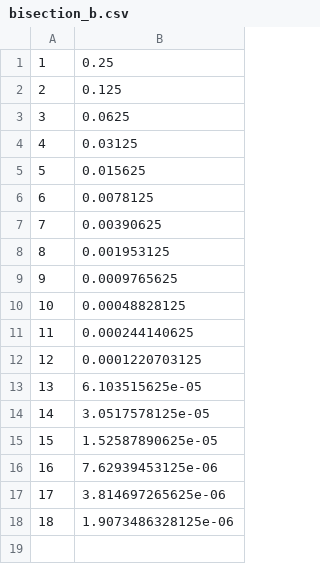
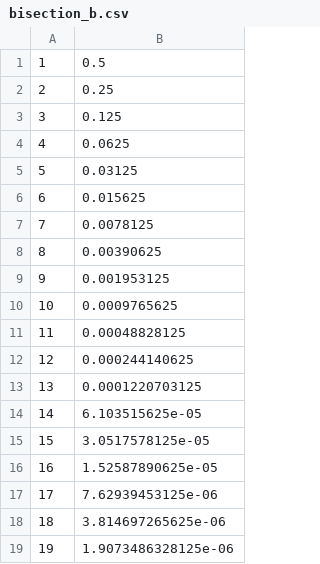
Before and after one commit to paniash/p342-lab, a CSV file: assignment5/bisection_b.csv, drawn as a sheet; addresses are those after the commit; the diff names each change by its address in the sheet, - before the commit and + after, or states it on an @@ line.

```diff
--- a/assignment5/bisection_b.csv
+++ b/assignment5/bisection_b.csv
+row 1: 1 | 0.5
@@ column A renumbered from row 2 down @@
```
Also changed, not shown: assignment5/bisection_a.csv, 7 other files.
